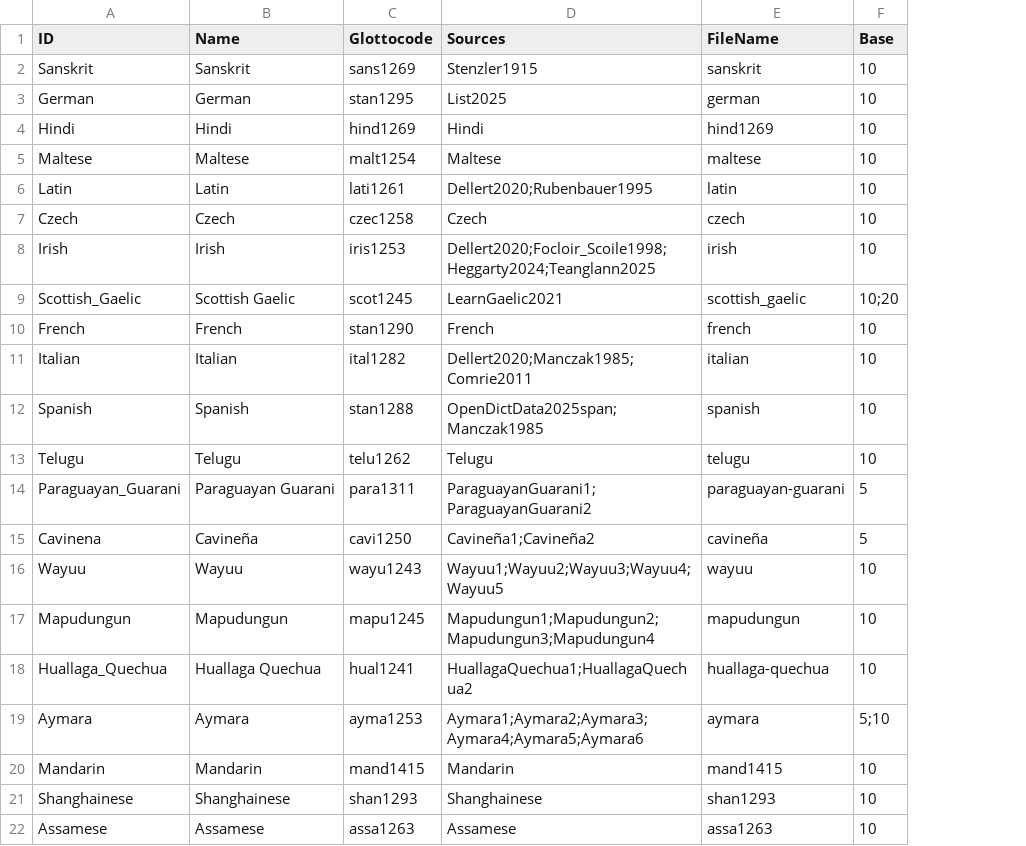
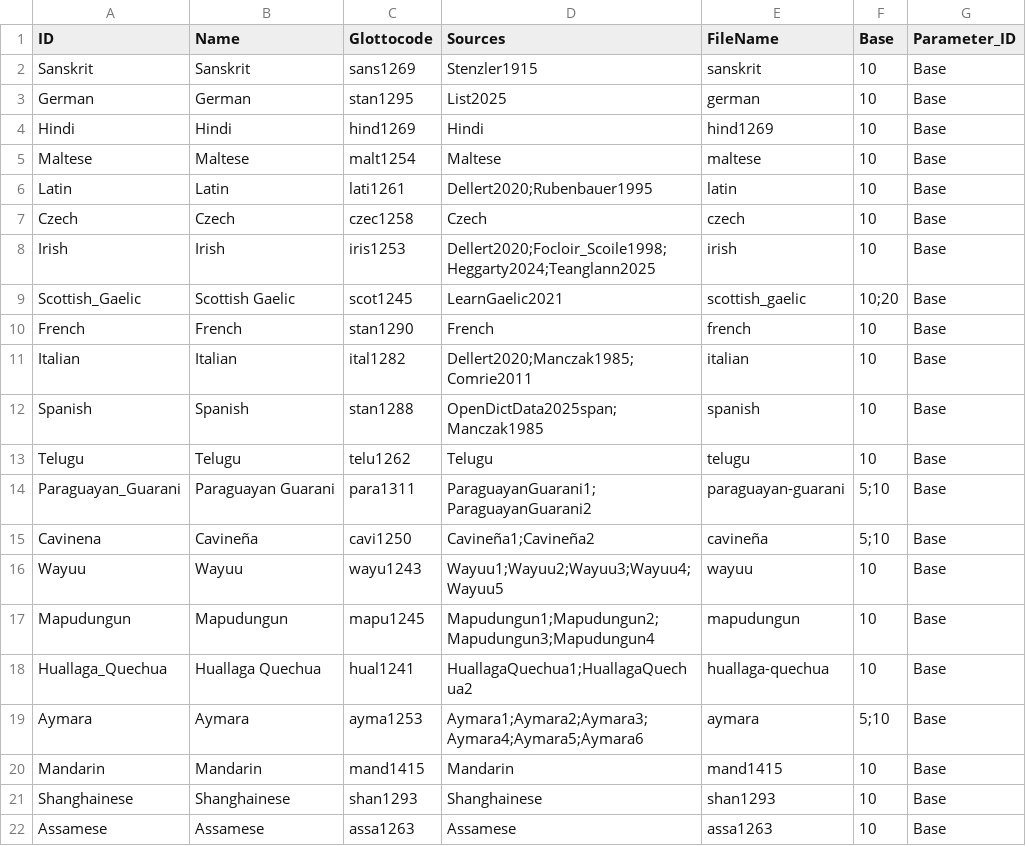
Before and after one commit to numeralbank/cosinus, a CSV file: etc/languages.csv, drawn as a sheet; only a part is shown; the diff names each change by its address in the sheet, - before the commit and + after, or states it on an @@ line.

```diff
--- a/etc/languages.csv
+++ b/etc/languages.csv
+column G (Parameter_ID), rows 2-22: all Base
-F14:F15 (Base): 5
+F14:F15 (Base): 5;10
```
Also changed, not shown: cldf/languages.csv, 1 other file.
